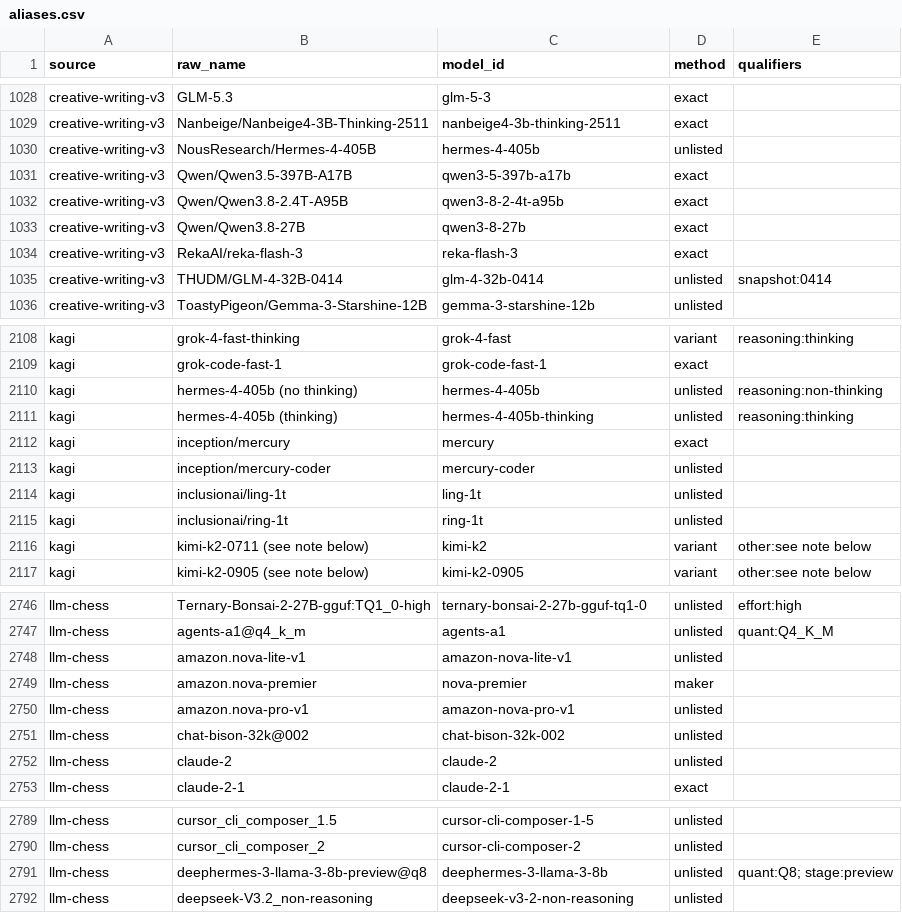
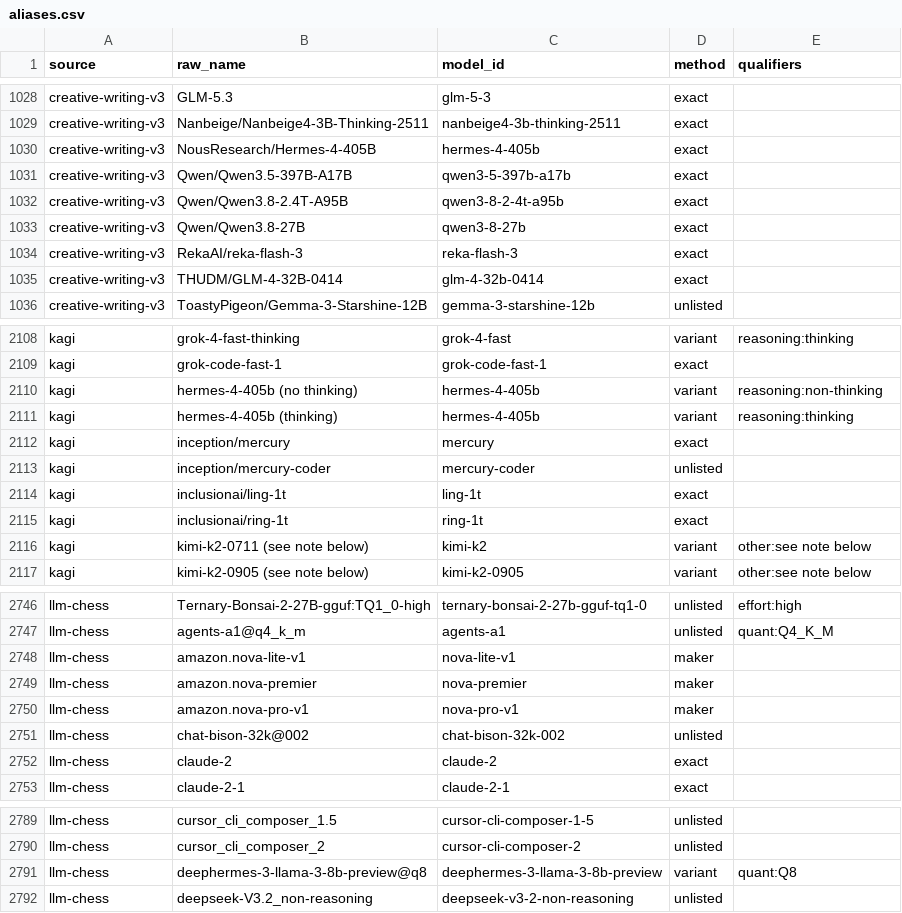
Before and after one commit to jshahbazi/llmbench, a CSV file: data/resolved/aliases.csv, drawn as a sheet; only a part is shown, gaps mark what is left out; the diff covers the shown part only.

```diff
--- a/data/resolved/aliases.csv
+++ b/data/resolved/aliases.csv
@@ -1029,3 +1029,3 @@ creative-writing-v3,GLM-5.3,glm-5-3,exact,
 creative-writing-v3,Nanbeige/Nanbeige4-3B-Thinking-2511,nanbeige4-3b-thinking-2511,exact,
-creative-writing-v3,NousResearch/Hermes-4-405B,hermes-4-405b,unlisted,
+creative-writing-v3,NousResearch/Hermes-4-405B,hermes-4-405b,exact,
 creative-writing-v3,Qwen/Qwen3.5-397B-A17B,qwen3-5-397b-a17b,exact,
@@ -1034,3 +1034,3 @@ creative-writing-v3,Qwen/Qwen3.8-27B,qwen3-8-27b,exact,
 creative-writing-v3,RekaAI/reka-flash-3,reka-flash-3,exact,
-creative-writing-v3,THUDM/GLM-4-32B-0414,glm-4-32b-0414,unlisted,snapshot:0414
+creative-writing-v3,THUDM/GLM-4-32B-0414,glm-4-32b-0414,exact,
 creative-writing-v3,ToastyPigeon/Gemma-3-Starshine-12B,gemma-3-starshine-12b,unlisted,
@@ -2109,8 +2109,8 @@ kagi,grok-4-fast-thinking,grok-4-fast,variant,reasoning:thinking
 kagi,grok-code-fast-1,grok-code-fast-1,exact,
-kagi,hermes-4-405b (no thinking),hermes-4-405b,unlisted,reasoning:non-thinking
-kagi,hermes-4-405b (thinking),hermes-4-405b-thinking,unlisted,reasoning:thinking
+kagi,hermes-4-405b (no thinking),hermes-4-405b,variant,reasoning:non-thinking
+kagi,hermes-4-405b (thinking),hermes-4-405b,variant,reasoning:thinking
 kagi,inception/mercury,mercury,exact,
 kagi,inception/mercury-coder,mercury-coder,unlisted,
-kagi,inclusionai/ling-1t,ling-1t,unlisted,
-kagi,inclusionai/ring-1t,ring-1t,unlisted,
+kagi,inclusionai/ling-1t,ling-1t,exact,
+kagi,inclusionai/ring-1t,ring-1t,exact,
 kagi,kimi-k2-0711 (see note below),kimi-k2,variant,other:see note below
@@ -2747,7 +2747,7 @@ llm-chess,Ternary-Bonsai-2-27B-gguf:TQ1_0-high,ternary-bonsai-2-27b-gguf-tq1-0,u
 llm-chess,agents-a1@q4_k_m,agents-a1,unlisted,quant:Q4_K_M
-llm-chess,amazon.nova-lite-v1,amazon-nova-lite-v1,unlisted,
+llm-chess,amazon.nova-lite-v1,nova-lite-v1,maker,
 llm-chess,amazon.nova-premier,nova-premier,maker,
-llm-chess,amazon.nova-pro-v1,amazon-nova-pro-v1,unlisted,
+llm-chess,amazon.nova-pro-v1,nova-pro-v1,maker,
 llm-chess,chat-bison-32k@002,chat-bison-32k-002,unlisted,
-llm-chess,claude-2,claude-2,unlisted,
+llm-chess,claude-2,claude-2,exact,
 llm-chess,claude-2-1,claude-2-1,exact,
@@ -2790,3 +2790,3 @@ llm-chess,cursor_cli_composer_1.5,cursor-cli-composer-1-5,unlisted,
 llm-chess,cursor_cli_composer_2,cursor-cli-composer-2,unlisted,
-llm-chess,deephermes-3-llama-3-8b-preview@q8,deephermes-3-llama-3-8b,unlisted,quant:Q8; stage:preview
+llm-chess,deephermes-3-llama-3-8b-preview@q8,deephermes-3-llama-3-8b-preview,variant,quant:Q8
 llm-chess,deepseek-V3.2_non-reasoning,deepseek-v3-2-non-reasoning,unlisted,
```
Also changed, not shown: 144 edited cells elsewhere in this file, data/resolved/unlisted.csv, 14 other files.
